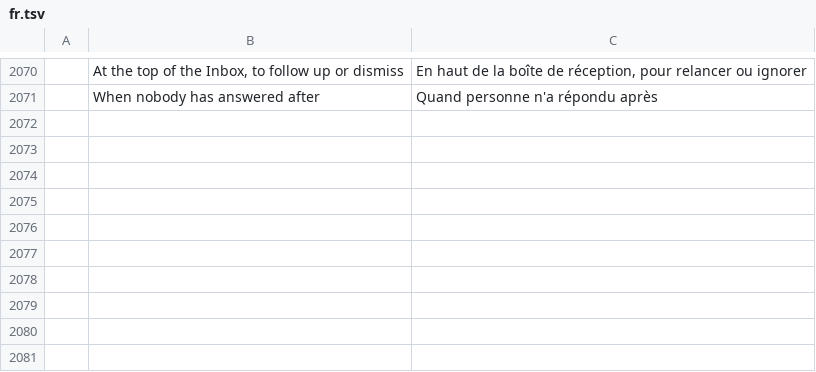
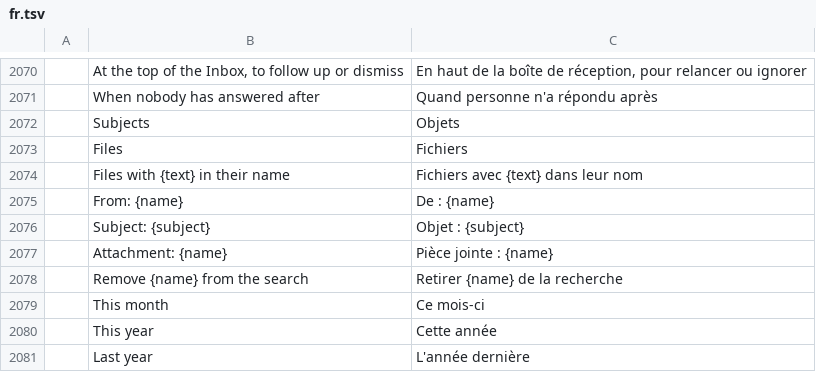
Before and after one commit to dmoghnie/mailcraft, a TSV file: crates/ui-egui/src/i18n/fr.tsv, drawn as a sheet; only a part is shown, gaps mark what is left out; the diff names each change by its address in the sheet, - before the commit and + after, or states it on an @@ line.

```diff
--- a/crates/ui-egui/src/i18n/fr.tsv
+++ b/crates/ui-egui/src/i18n/fr.tsv
+row 2072:  | Subjects | Objets
+row 2073:  | Files | Fichiers
+row 2074:  | Files with {text} in their name | Fichiers avec {text} dans leur nom
+row 2075:  | From: {name} | De : {name}
+row 2076:  | Subject: {subject} | Objet : {subject}
+row 2077:  | Attachment: {name} | Pièce jointe : {name}
+row 2078:  | Remove {name} from the search | Retirer {name} de la recherche
+row 2079:  | This month | Ce mois-ci
+row 2080:  | This year | Cette année
+row 2081:  | Last year | L'année dernière
```
Also changed, not shown: crates/ui-egui/src/i18n/ar.tsv, crates/ui-egui/src/i18n/he.tsv, 30 other files.
